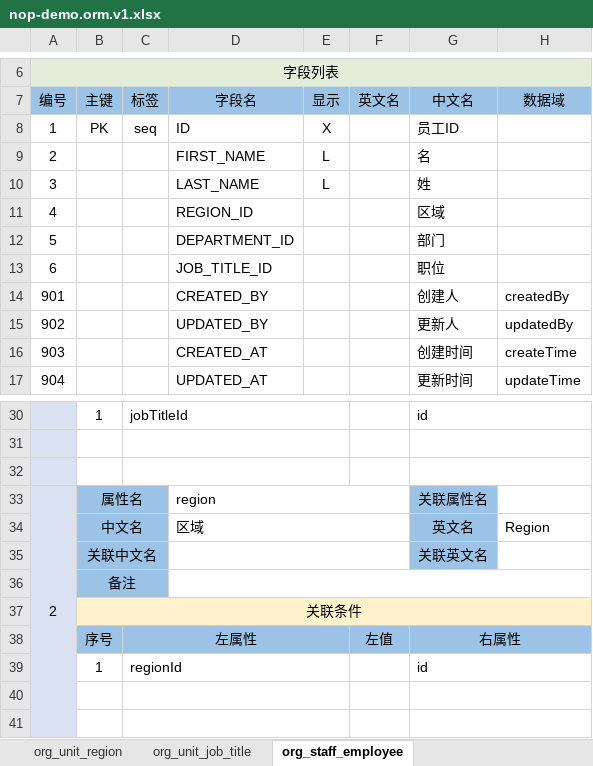
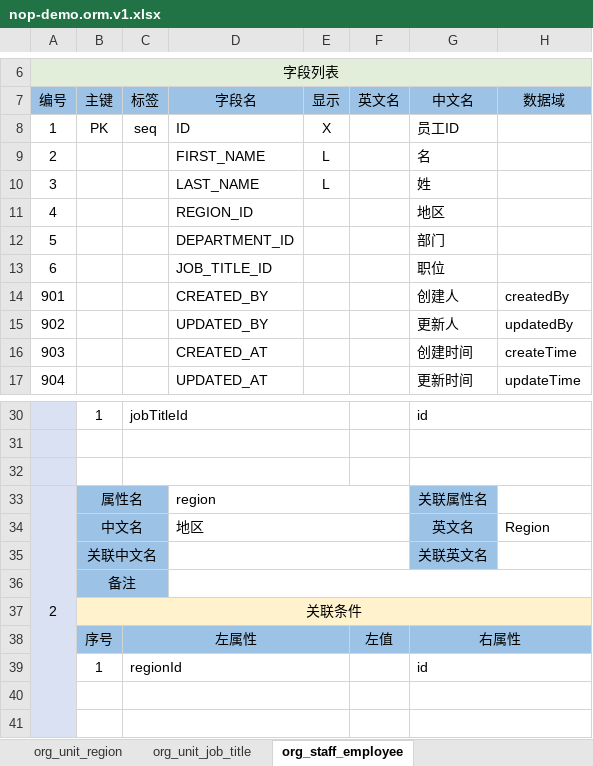
Before and after one commit to crazydan-studio/duzhou.crazydan.io, an Excel workbook: docs/100.development/800.nop/800.demo/files/nop-demo.orm.v1.xlsx, sheet org_staff_employee, drawn as a sheet; only a part is shown, gaps mark what is left out; values as stored, in another font and other column widths than the file's, no borders; the diff names each change by its address in the sheet, - before the commit and + after, or states it on an @@ line.

```diff
--- a/docs/100.development/800.nop/800.demo/files/nop-demo.orm.v1.xlsx (sheet org_staff_employee)
+++ b/docs/100.development/800.nop/800.demo/files/nop-demo.orm.v1.xlsx (sheet org_staff_employee)
-G11: 区域
+G11: 地区
-D34: 区域
+D34: 地区
```
Also changed, not shown: sheet org_unit_region, docs/100.development/800.nop/800.demo/files/nop-demo.orm.v2.xlsx, 4 other files.
